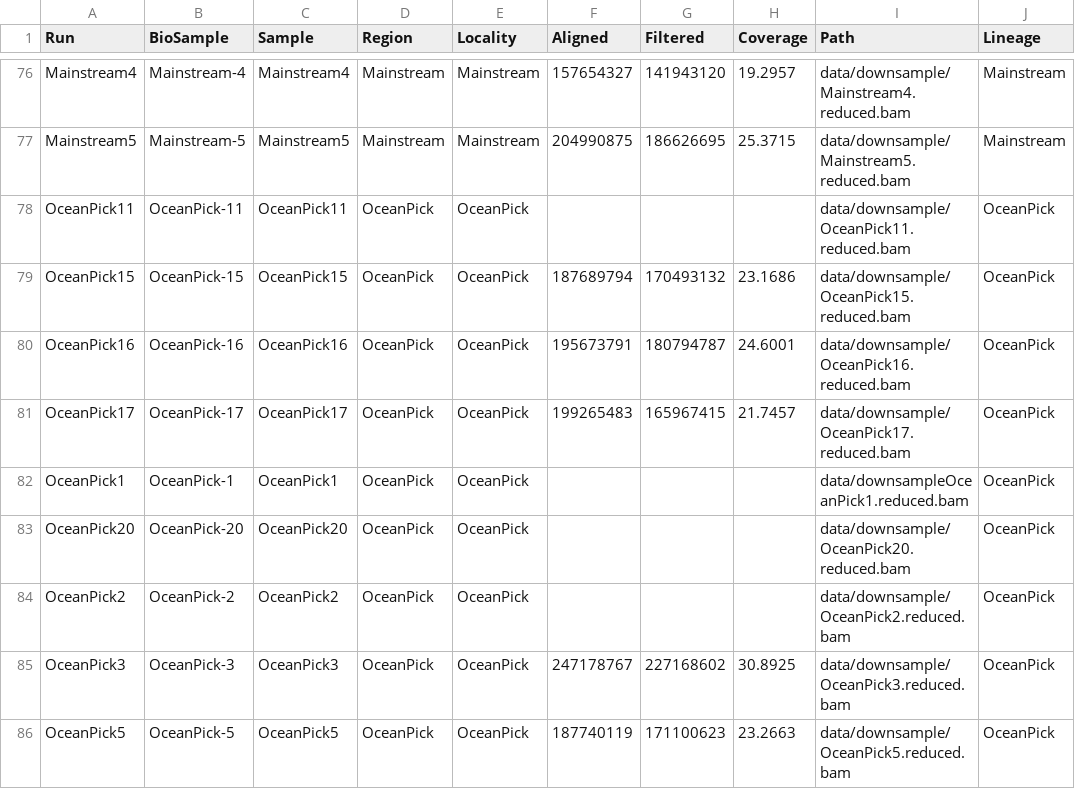
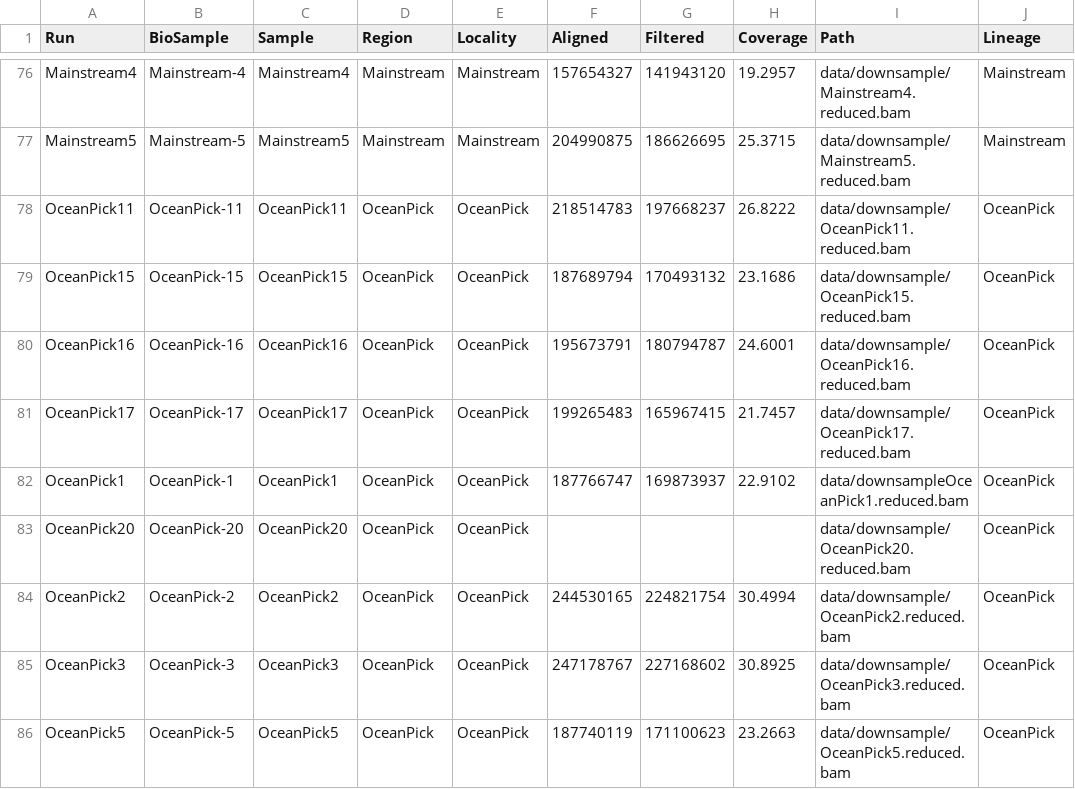
Before and after one commit to MacCampbell/lates-wgs, a CSV file: meta/86-Indo-split.csv, drawn as a sheet; only a part is shown, gaps mark what is left out.

Commit message:
Looking at new sequence data

```diff
--- a/meta/86-Indo-split.csv
+++ b/meta/86-Indo-split.csv
@@ -77,3 +77,3 @@ Mainstream4,Mainstream-4,Mainstream4,Mainstream,Mainstream,157654327,141943120,1
 Mainstream5,Mainstream-5,Mainstream5,Mainstream,Mainstream,204990875,186626695,25.3715,data/downsample/Mainstream5.reduced.bam,Mainstream
-OceanPick11,OceanPick-11,OceanPick11,OceanPick,OceanPick,,,,data/downsample/OceanPick11.reduced.bam,OceanPick
+OceanPick11,OceanPick-11,OceanPick11,OceanPick,OceanPick,218514783,197668237,26.8222,data/downsample/OceanPick11.reduced.bam,OceanPick
 OceanPick15,OceanPick-15,OceanPick15,OceanPick,OceanPick,187689794,170493132,23.1686,data/downsample/OceanPick15.reduced.bam,OceanPick
@@ -81,5 +81,5 @@ OceanPick16,OceanPick-16,OceanPick16,OceanPick,OceanPick,195673791,180794787,24.
 OceanPick17,OceanPick-17,OceanPick17,OceanPick,OceanPick,199265483,165967415,21.7457,data/downsample/OceanPick17.reduced.bam,OceanPick
-OceanPick1,OceanPick-1,OceanPick1,OceanPick,OceanPick,,,,data/downsampleOceanPick1.reduced.bam,OceanPick
+OceanPick1,OceanPick-1,OceanPick1,OceanPick,OceanPick,187766747,169873937,22.9102,data/downsampleOceanPick1.reduced.bam,OceanPick
 OceanPick20,OceanPick-20,OceanPick20,OceanPick,OceanPick,,,,data/downsample/OceanPick20.reduced.bam,OceanPick
-OceanPick2,OceanPick-2,OceanPick2,OceanPick,OceanPick,,,,data/downsample/OceanPick2.reduced.bam,OceanPick
+OceanPick2,OceanPick-2,OceanPick2,OceanPick,OceanPick,244530165,224821754,30.4994,data/downsample/OceanPick2.reduced.bam,OceanPick
 OceanPick3,OceanPick-3,OceanPick3,OceanPick,OceanPick,247178767,227168602,30.8925,data/downsample/OceanPick3.reduced.bam,OceanPick
```
Also changed, not shown: 3 other files.
